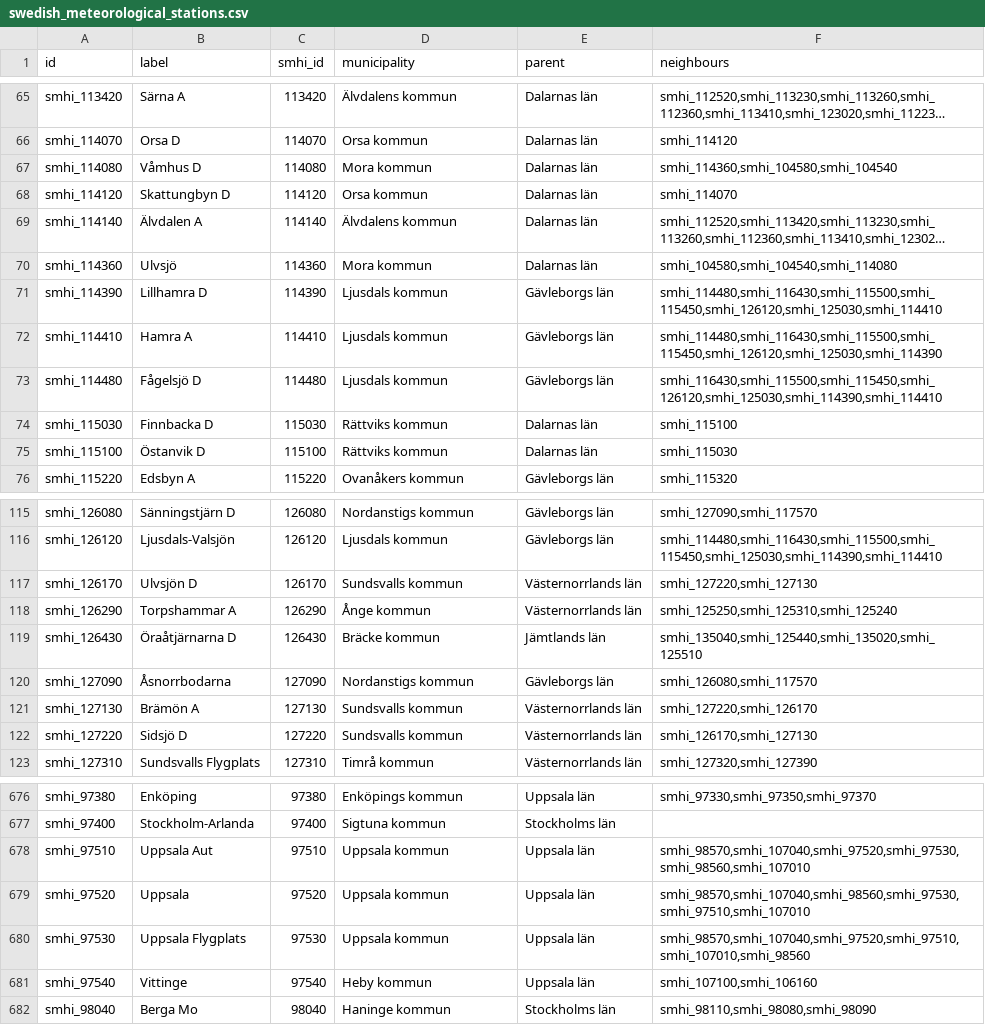
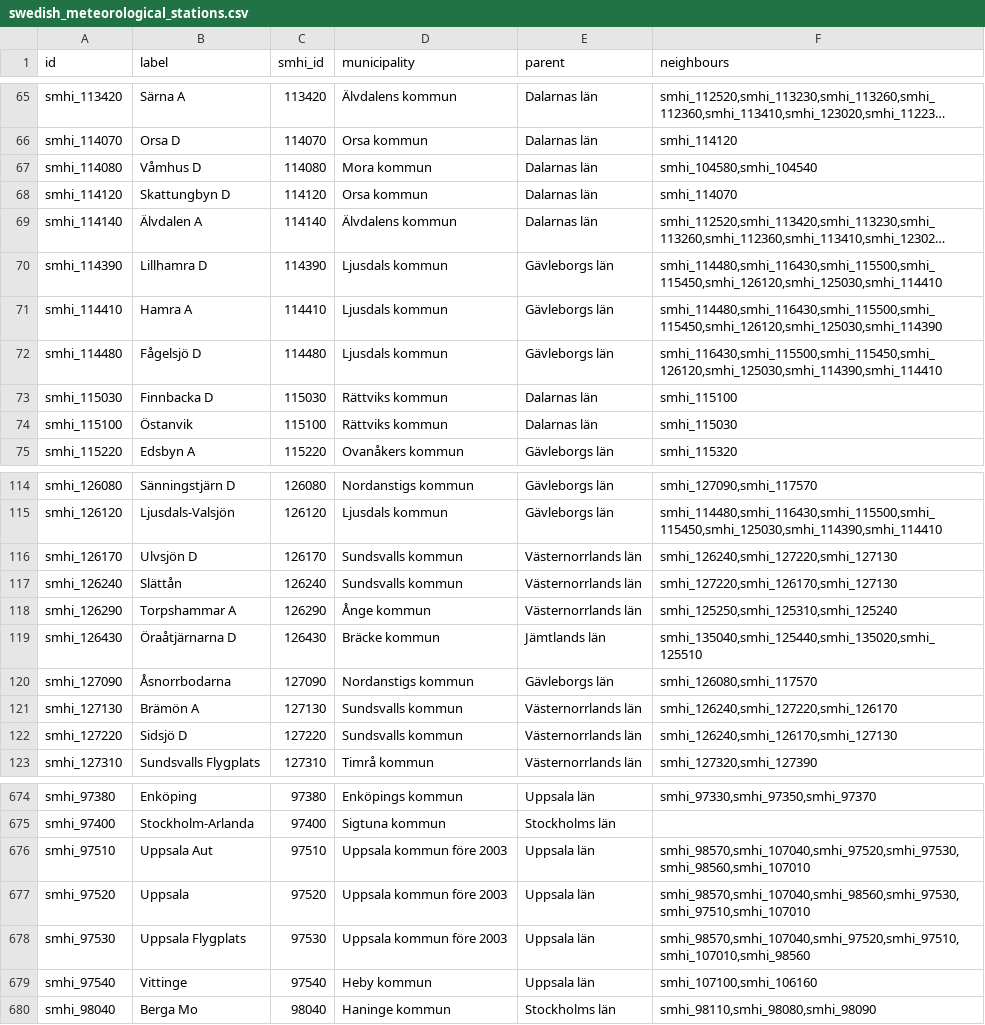
Before and after one commit to marple-newsrobot/marple-datatypes, a CSV file: misc/swedish_meteorological_stations.csv, drawn as a sheet; only a part is shown, gaps mark what is left out; long unchanged cells end in …; removed rows and columns are numbered as before the commit, all else as after; the diff covers the shown part only; the diff names each change by its address in the sheet, - before the commit and + after, or states it on an @@ line.

```diff
--- a/misc/swedish_meteorological_stations.csv
+++ b/misc/swedish_meteorological_stations.csv
-F67 (neighbours): smhi_114360,smhi_104580,smhi_104540
+F67 (neighbours): smhi_104580,smhi_104540
-row 70: smhi_114360 | Ulvsjö | 114360 | Mora kommun | Dalarnas län | smhi_104580,smhi_104540,smhi_114080
-B74 (label): Östanvik D
+B74 (label): Östanvik
-F116 (neighbours): smhi_127220,smhi_127130
+F116 (neighbours): smhi_126240,smhi_127220,smhi_127130
+row 117: smhi_126240 | Slättån | 126240 | Sundsvalls kommun | Västernorrlands län | smhi_127220,smhi_126170,smhi_127130
-F121 (neighbours): smhi_127220,smhi_126170
+F121 (neighbours): smhi_126240,smhi_127220,smhi_126170
-F122 (neighbours): smhi_126170,smhi_127130
+F122 (neighbours): smhi_126240,smhi_126170,smhi_127130
-D676:D678 (municipality): Uppsala kommun
+D676:D678 (municipality): Uppsala kommun före 2003
```
Also changed, not shown: 3 added rows, 5 removed rows and 33 edited cells elsewhere in this file.
